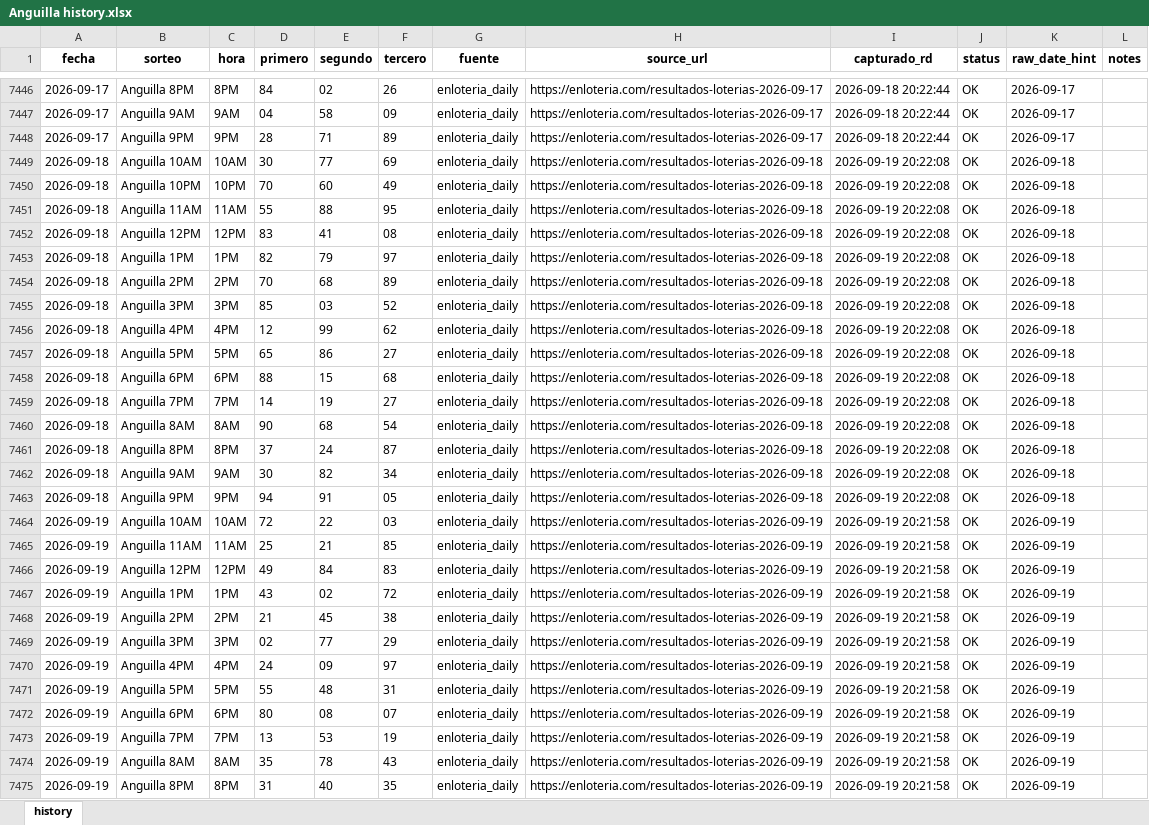
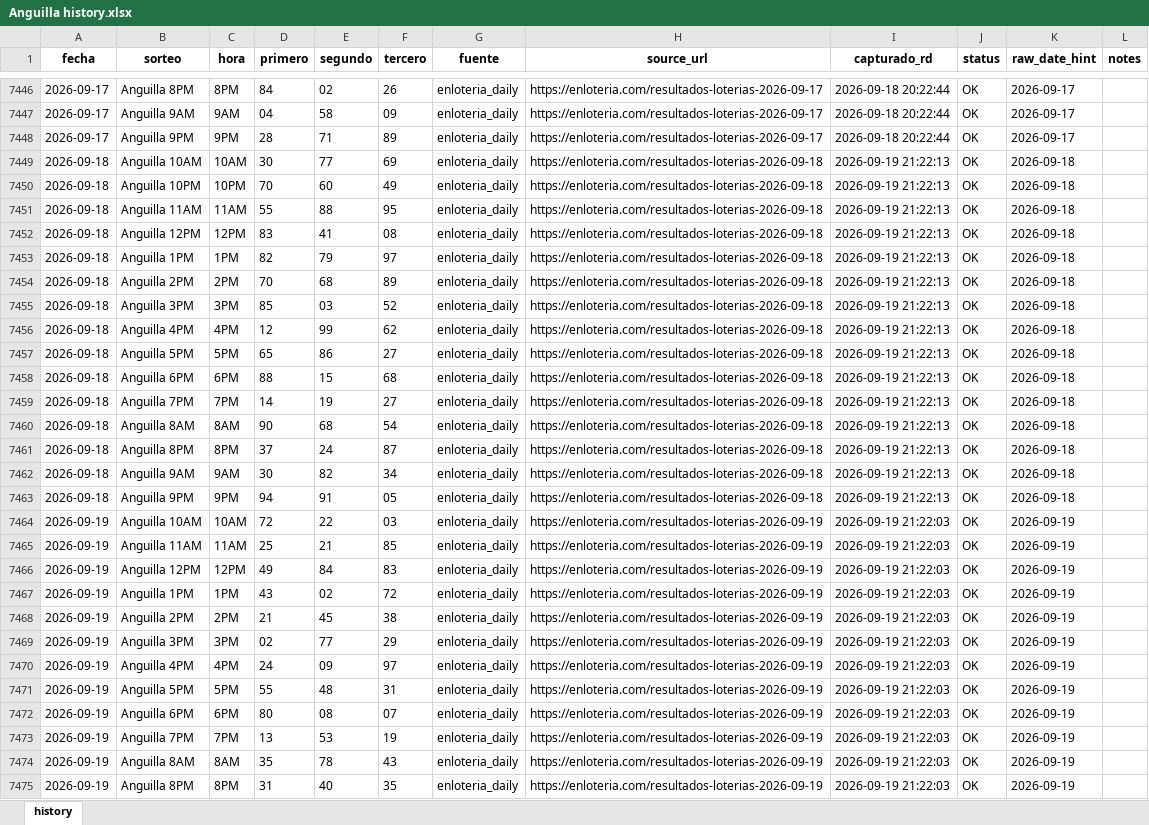
Before and after one commit to carbosota1/ANGUILA-HR, an Excel workbook: data/Anguilla history.xlsx, sheet history, drawn as a sheet; only a part is shown, gaps mark what is left out; values as stored, in another font and other column widths than the file's, no borders; the diff covers the shown part only; the diff names each change by its address in the sheet, - before the commit and + after, or states it on an @@ line.

```diff
--- a/data/Anguilla history.xlsx (sheet history)
+++ b/data/Anguilla history.xlsx (sheet history)
-I7449:I7463 (capturado_rd): 2026-09-19 20:22:08
+I7449:I7463 (capturado_rd): 2026-09-19 21:22:13
-I7464:I7475 (capturado_rd): 2026-09-19 20:21:58
+I7464:I7475 (capturado_rd): 2026-09-19 21:22:03
```
Also changed, not shown: 1 added row and 1 edited cell elsewhere in this sheet, 6 other files.
